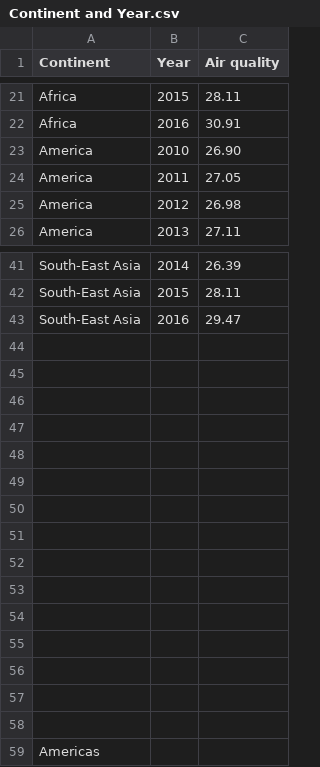
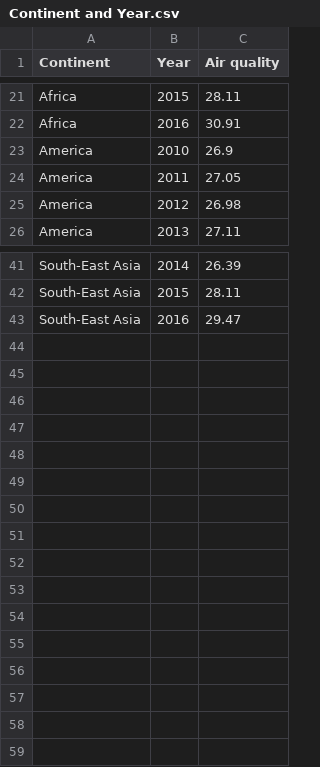
Before and after one commit to 0507huiyi/Continent-and-year, a CSV file: Continent and Year.csv, drawn as a sheet; only a part is shown, gaps mark what is left out.

Commit message:
Add files via upload

```diff
--- a/Continent and Year.csv
+++ b/Continent and Year.csv
@@ -22,3 +22,3 @@ Africa,2015,28.11
 Africa,2016,30.91
-America,2010,26.90
+America,2010,26.9
 America,2011,27.05
@@ -43,17 +43 @@ South-East Asia,2015,28.11
 South-East Asia,2016,29.47
-,,
-,,
-,,
-,,
-,,
-,,
-,,
-,,
-,,
-,,
-,,
-,,
-,,
-,,
-,,
-Americas,,
```
